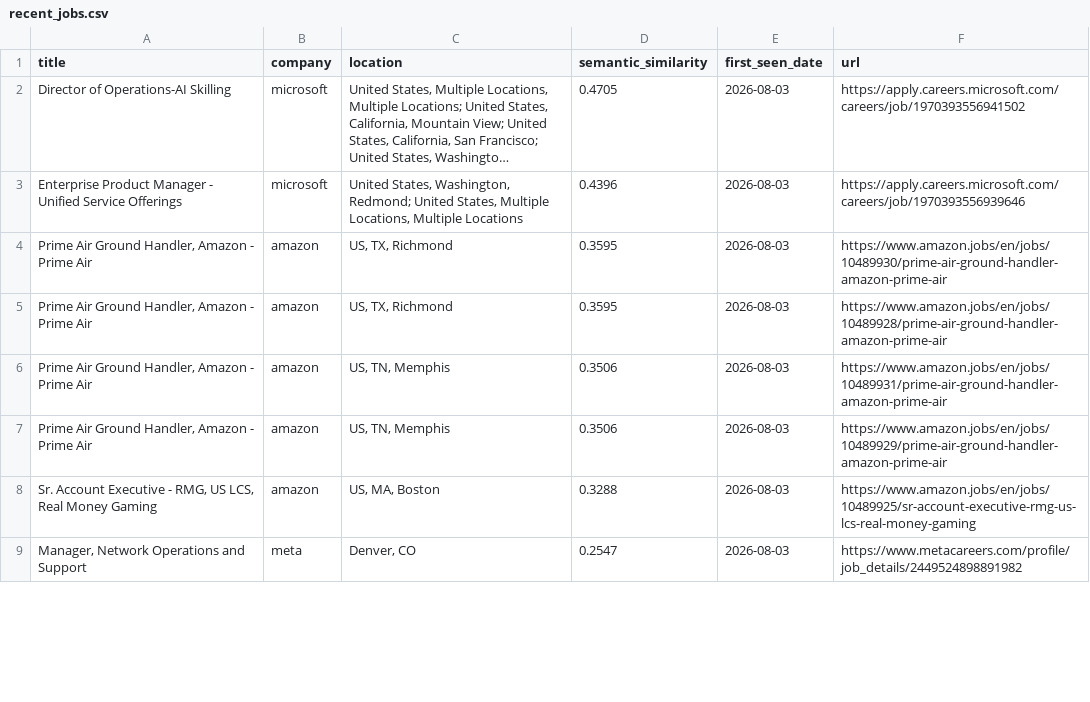
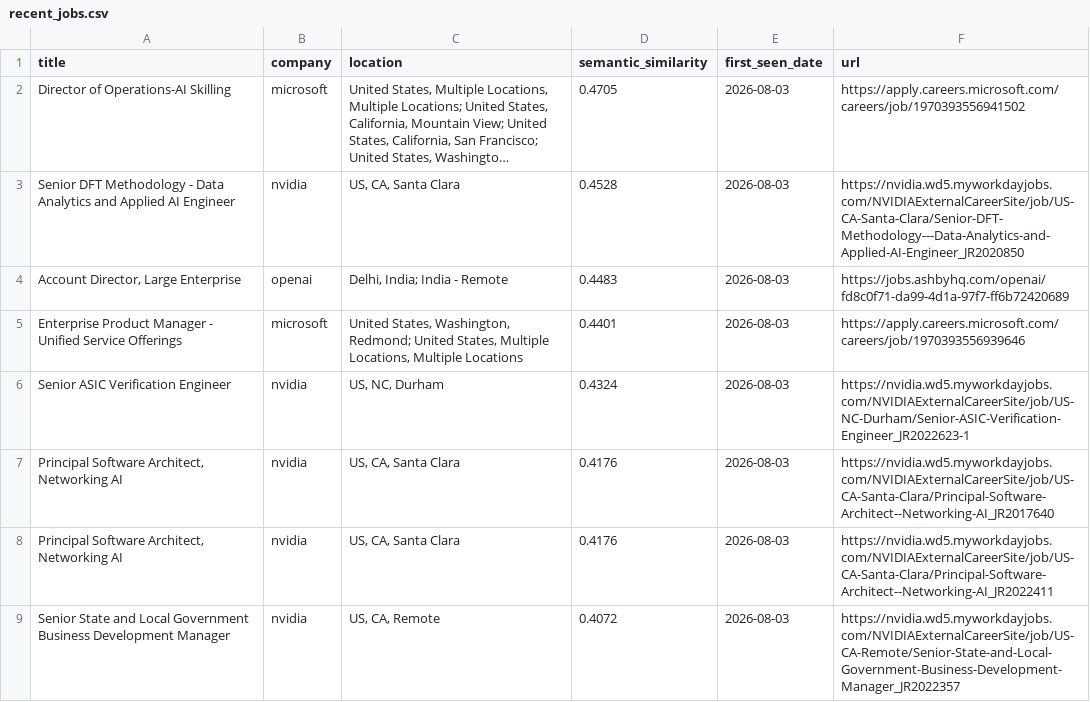
Before and after one commit to BarbaraPFloresRios/JobTracker, a CSV file: data/recent_jobs.csv, drawn as a sheet; only a part is shown; the shorter side is filled out with more unchanged rows; long unchanged cells end in …; addresses are those after the commit; the diff covers the shown part only; the diff names each change by its address in the sheet, - before the commit and + after, or states it on an @@ line.

```diff
--- a/data/recent_jobs.csv
+++ b/data/recent_jobs.csv
+row 3: Senior DFT Methodology - Data Analytics and Applied AI Engineer | nvidia | US, CA, Santa Clara | 0.4528 | 2026-08-03 | https://nvidia.wd5.myworkdayjobs.com/NVIDIAExternalCareerSite/job/US-CA-Santa-Clara/Senior-DFT-Methodology---Data-Analytics-and-Applied-AI-Engineer_JR2020850
+row 4: Account Director, Large Enterprise | openai | Delhi, India; India - Remote | 0.4483 | 2026-08-03 | https://jobs.ashbyhq.com/openai/fd8c0f71-da99-4d1a-97f7-ff6b72420689
-D5 (semantic_similarity): 0.4396
+D5 (semantic_similarity): 0.4401
+row 6: Senior ASIC Verification Engineer | nvidia | US, NC, Durham | 0.4324 | 2026-08-03 | https://nvidia.wd5.myworkdayjobs.com/NVIDIAExternalCareerSite/job/US-NC-Durham/Senior-ASIC-Verification-Engineer_JR2022623-1
+row 7: Principal Software Architect, Networking AI | nvidia | US, CA, Santa Clara | 0.4176 | 2026-08-03 | https://nvidia.wd5.myworkdayjobs.com/NVIDIAExternalCareerSite/job/US-CA-Santa-Clara/Principal-Software-Architect--Networking-AI_JR2017640
+row 8: Principal Software Architect, Networking AI | nvidia | US, CA, Santa Clara | 0.4176 | 2026-08-03 | https://nvidia.wd5.myworkdayjobs.com/NVIDIAExternalCareerSite/job/US-CA-Santa-Clara/Principal-Software-Architect--Networking-AI_JR2022411
+row 9: Senior State and Local Government Business Development Manager | nvidia | US, CA, Remote | 0.4072 | 2026-08-03 | https://nvidia.wd5.myworkdayjobs.com/NVIDIAExternalCareerSite/job/US-CA-Remote/Senior-State-and-Local-Government-Business-Development-Manager_JR2022357
```
Also changed, not shown: 10 added rows and 10 edited cells elsewhere in this file, data/raw/apple_jobs.csv, data/raw/canva_jobs.csv, 12 other files.
